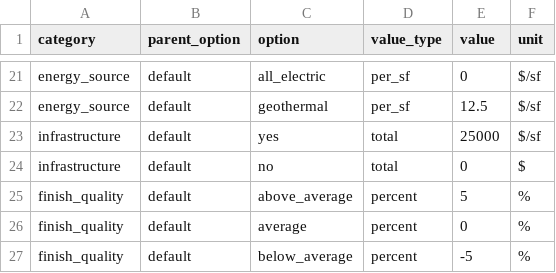
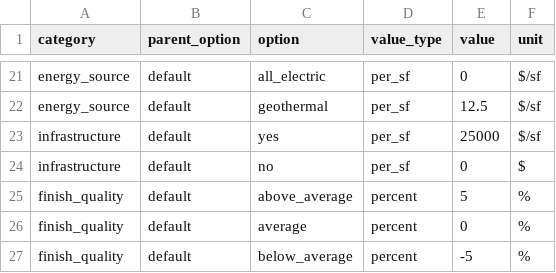
Before and after one commit to alexbleich/housing-affordability-tool, a CSV file: data/assumptions.csv, drawn as a sheet; only a part is shown, gaps mark what is left out.

Commit message:
Update assumptions.csv

```diff
--- a/data/assumptions.csv
+++ b/data/assumptions.csv
@@ -22,4 +22,4 @@ energy_source,default,all_electric,per_sf,0,$/sf
 energy_source,default,geothermal,per_sf,12.5,$/sf
-infrastructure,default,yes,total,25000,$/sf
-infrastructure,default,no,total,0,$
+infrastructure,default,yes,per_sf,25000,$/sf
+infrastructure,default,no,per_sf,0,$
 finish_quality,default,above_average,percent,5,%
```
